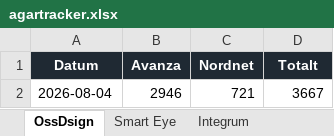
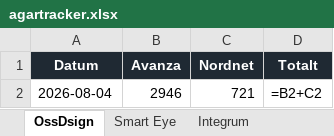
Before and after one commit to Reddayio/Ossdsign-tracker, an Excel workbook: data/agartracker.xlsx, sheet OssDsign, drawn as a sheet; values as stored, in another font and other column widths than the file's, no borders; formulas without a stored value are shown as written; charts and pictures not drawn; the diff names each change by its address in the sheet, - before the commit and + after, or states it on an @@ line.

```diff
--- a/data/agartracker.xlsx (sheet OssDsign)
+++ b/data/agartracker.xlsx (sheet OssDsign)
-D2 (Totalt): 3667
+D2 (Totalt): =B2+C2
```
Also changed, not shown: sheet Integrum, sheet Smart Eye, charts or pictures, 2 other files.
